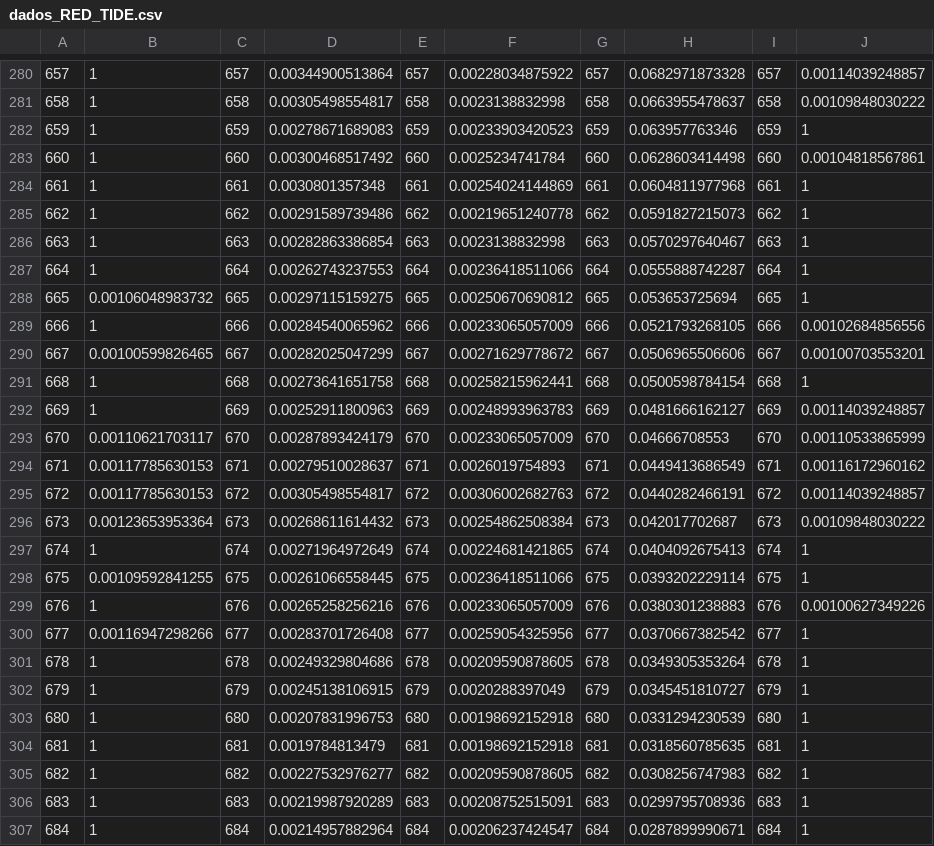
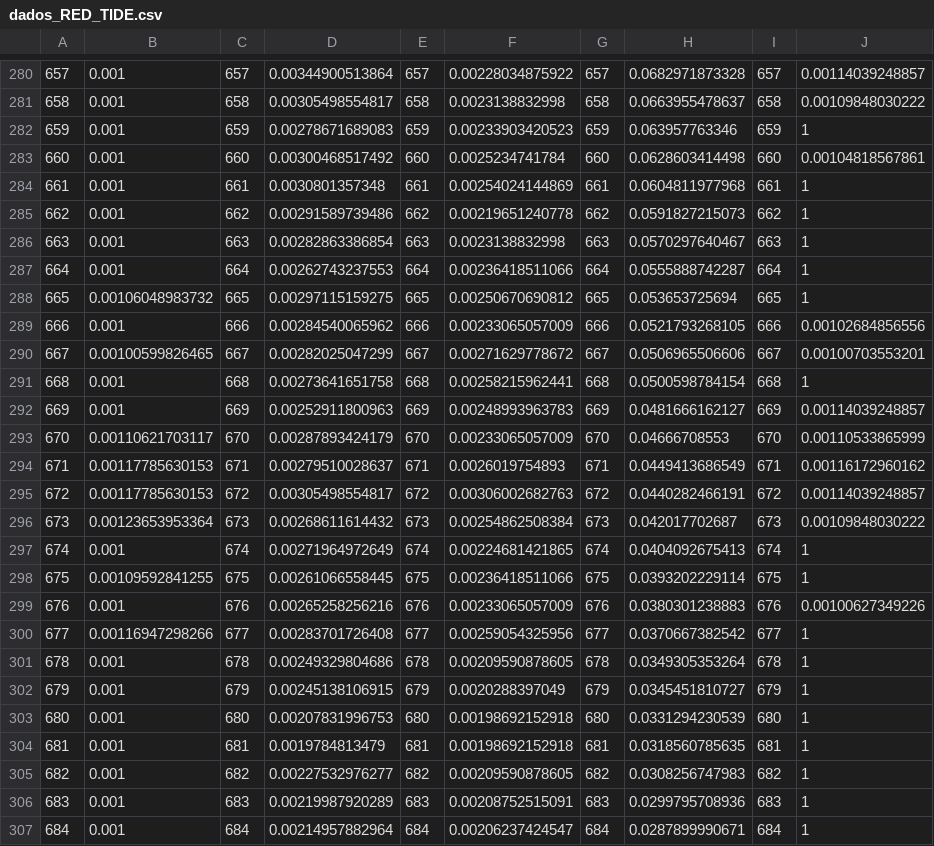
Before and after one commit to lclima13/Laborat-rio-de-F-sica-Moderna, a CSV file: Espectroscopia/RED TIDE/dados_RED_TIDE.csv, drawn as a sheet; only a part is shown, gaps mark what is left out; the diff covers the shown part only; the diff names each change by its address in the sheet, - before the commit and + after, or states it on an @@ line.

```diff
--- a/Espectroscopia/RED TIDE/dados_RED_TIDE.csv
+++ b/Espectroscopia/RED TIDE/dados_RED_TIDE.csv
-B280:B287: 1
+B280:B287: 0.001
-B289: 1
+B289: 0.001
-B291:B292: 1
+B291:B292: 0.001
-B297: 1
+B297: 0.001
-B299: 1
+B299: 0.001
-B301:B307: 1
+B301:B307: 0.001
```
Also changed, not shown: 50 edited cells elsewhere in this file, 2 other files.
